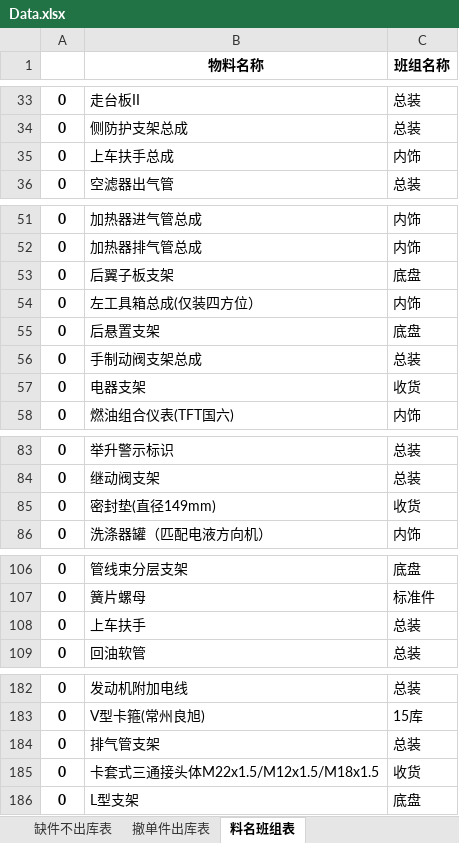
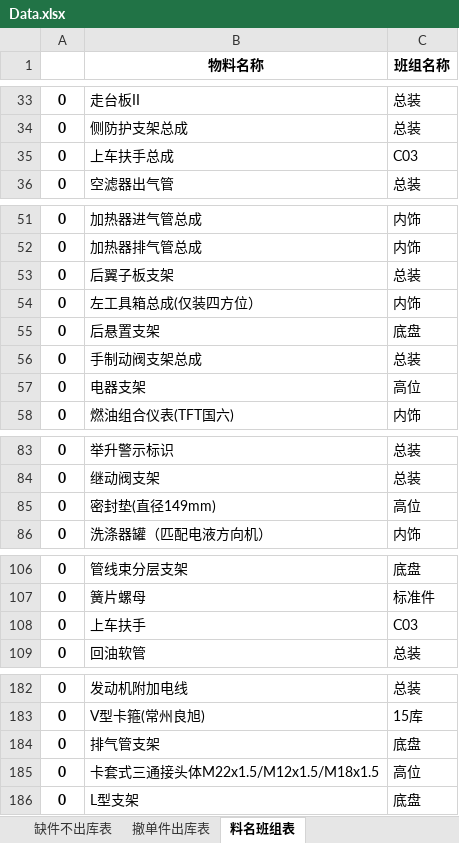
Before and after one commit to GuoBaoqi/Work-Chinapost, an Excel workbook: data/Data.xlsx, sheet 料名班组表, drawn as a sheet; only a part is shown, gaps mark what is left out; values as stored, in another font and other column widths than the file's, no borders; the diff covers the shown part only; the diff names each change by its address in the sheet, - before the commit and + after, or states it on an @@ line.

```diff
--- a/data/Data.xlsx (sheet 料名班组表)
+++ b/data/Data.xlsx (sheet 料名班组表)
-C35 (班组名称): 内饰
+C35 (班组名称): C03
-C53 (班组名称): 底盘
+C53 (班组名称): 总装
-C57 (班组名称): 收货
+C57 (班组名称): 高位
-C85 (班组名称): 收货
+C85 (班组名称): 高位
-C108 (班组名称): 总装
+C108 (班组名称): C03
-C184 (班组名称): 总装
+C184 (班组名称): 底盘
-C185 (班组名称): 收货
+C185 (班组名称): 高位
```
Also changed, not shown: 374 added rows and 3 edited cells elsewhere in this sheet, sheet 撤单件出库表, sheet 缺件不出库表, data/Config.xlsx, 1 other file.
